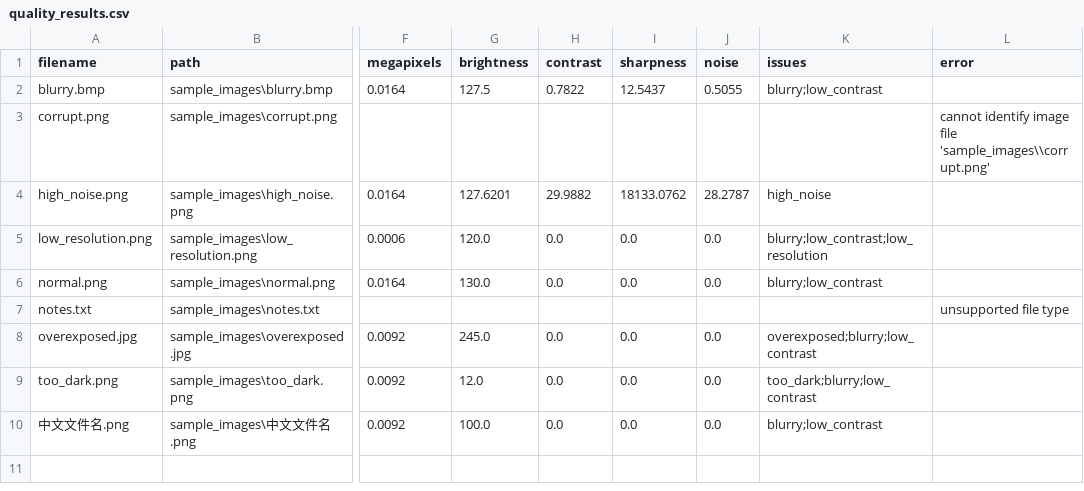
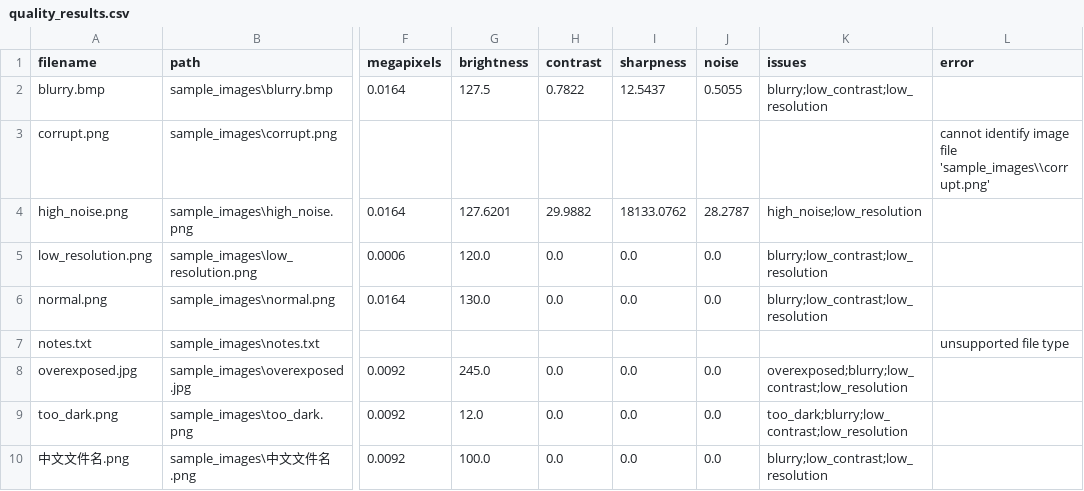
Before and after one commit to Mindfreak-USTC/vibe-coding-homework, a CSV file: image-quality-report-vibecoding/outputs/quality_results.csv, drawn as a sheet; only a part is shown, gaps mark what is left out; the diff names each change by its address in the sheet, - before the commit and + after, or states it on an @@ line.

Commit message:
fix: recalibrate noise and resolution thresholds

```diff
--- a/image-quality-report-vibecoding/outputs/quality_results.csv
+++ b/image-quality-report-vibecoding/outputs/quality_results.csv
-K2 (issues): blurry;low_contrast
+K2 (issues): blurry;low_contrast;low_resolution
-K4 (issues): high_noise
+K4 (issues): high_noise;low_resolution
-K6 (issues): blurry;low_contrast
+K6 (issues): blurry;low_contrast;low_resolution
-K8 (issues): overexposed;blurry;low_contrast
+K8 (issues): overexposed;blurry;low_contrast;low_resolution
-K9 (issues): too_dark;blurry;low_contrast
+K9 (issues): too_dark;blurry;low_contrast;low_resolution
-K10 (issues): blurry;low_contrast
+K10 (issues): blurry;low_contrast;low_resolution
```
Also changed, not shown: 12 other files.
